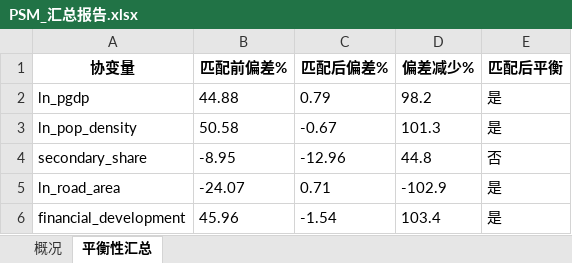
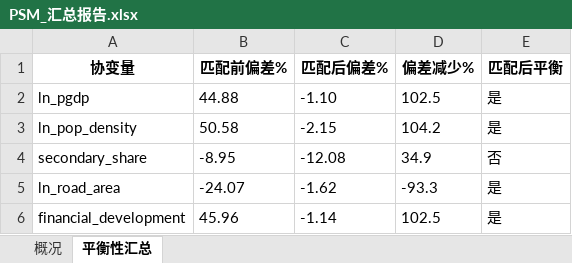
Before and after one commit to biechouwo-coder/G-P, an Excel workbook: 人均GDP+人口集聚程度+二产占比+人均道路面积+金融发展水平/PSM_汇总报告.xlsx, sheet 平衡性汇总, drawn as a sheet; values as stored, in another font and other column widths than the file's, no borders; the diff names each change by its address in the sheet, - before the commit and + after, or states it on an @@ line.

```diff
--- a/人均GDP+人口集聚程度+二产占比+人均道路面积+金融发展水平/PSM_汇总报告.xlsx (sheet 平衡性汇总)
+++ b/人均GDP+人口集聚程度+二产占比+人均道路面积+金融发展水平/PSM_汇总报告.xlsx (sheet 平衡性汇总)
-C2 (匹配后偏差%): 0.79
+C2 (匹配后偏差%): -1.10
-D2 (偏差减少%): 98.2
+D2 (偏差减少%): 102.5
-C3 (匹配后偏差%): -0.67
+C3 (匹配后偏差%): -2.15
-D3 (偏差减少%): 101.3
+D3 (偏差减少%): 104.2
-C4 (匹配后偏差%): -12.96
+C4 (匹配后偏差%): -12.08
-D4 (偏差减少%): 44.8
+D4 (偏差减少%): 34.9
-C5 (匹配后偏差%): 0.71
+C5 (匹配后偏差%): -1.62
-D5 (偏差减少%): -102.9
+D5 (偏差减少%): -93.3
-C6 (匹配后偏差%): -1.54
+C6 (匹配后偏差%): -1.14
-D6 (偏差减少%): 103.4
+D6 (偏差减少%): 102.5
```
Also changed, not shown: sheet 概况, 人均GDP+人口集聚程度+二产占比+人均道路面积+金融发展水平/PSM_匹配后数据集.xlsx, 人均GDP+人口集聚程度+二产占比+人均道路面积+金融发展水平/PSM_平衡性检验.xlsx, 3 other files.
